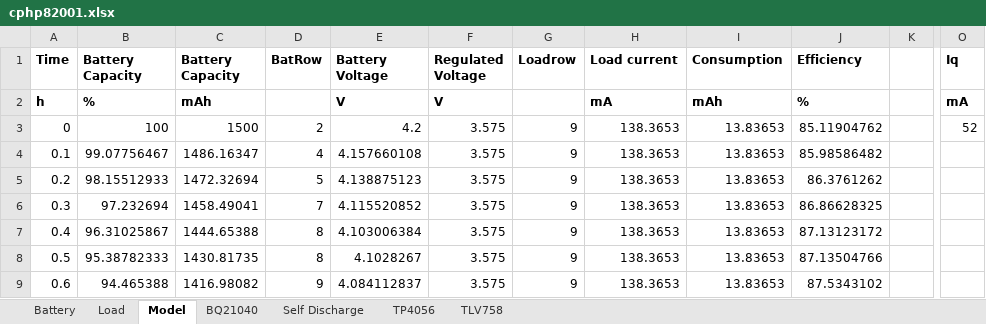
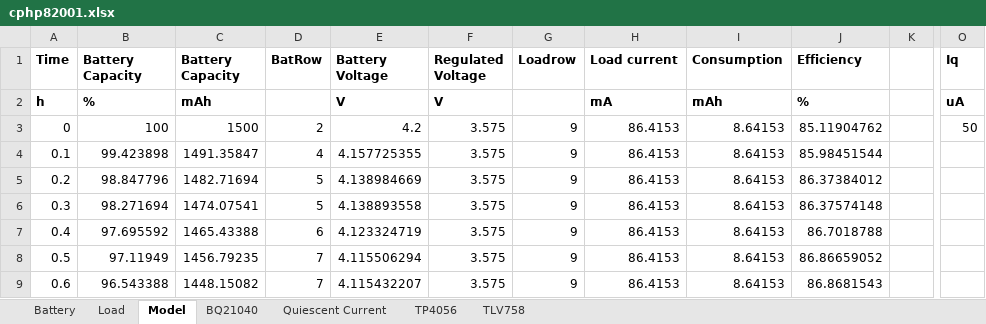
Before and after one commit to calcpsu/cphp82001, an Excel workbook: docs/cphp82001.xlsx, sheet Model, drawn as a sheet; only a part is shown, gaps mark what is left out; values as stored, in another font and other column widths than the file's, no borders; charts and pictures and conditional formats not drawn; the diff covers the shown part only; the diff names each change by its address in the sheet, - before the commit and + after, or states it on an @@ line.

Commit message:
Updates to model

```diff
--- a/docs/cphp82001.xlsx (sheet Model)
+++ b/docs/cphp82001.xlsx (sheet Model)
-sheet tab: Self Discharge
+sheet tab: Quiescent Current
-O2 (Iq): mA
+O2 (Iq): uA
-H3:H9 (Load current): 138.3653
+H3:H9 (Load current): 86.4153
-I3:I9 (Consumption): 13.83653
+I3:I9 (Consumption): 8.64153
-O3 (Iq): 52
+O3 (Iq): 50
-B4 (Battery Capacity): 99.07756467
+B4 (Battery Capacity): 99.423898
-C4 (Battery Capacity): 1486.16347
+C4 (Battery Capacity): 1491.35847
-E4 (Battery Voltage): 4.157660108
+E4 (Battery Voltage): 4.157725355
-J4 (Efficiency): 85.98586482
+J4 (Efficiency): 85.98451544
-B5 (Battery Capacity): 98.15512933
+B5 (Battery Capacity): 98.847796
-C5 (Battery Capacity): 1472.32694
+C5 (Battery Capacity): 1482.71694
-E5 (Battery Voltage): 4.138875123
+E5 (Battery Voltage): 4.138984669
-J5 (Efficiency): 86.3761262
+J5 (Efficiency): 86.37384012
-B6 (Battery Capacity): 97.232694
+B6 (Battery Capacity): 98.271694
-C6 (Battery Capacity): 1458.49041
+C6 (Battery Capacity): 1474.07541
-D6 (BatRow): 7
+D6 (BatRow): 5
-E6 (Battery Voltage): 4.115520852
+E6 (Battery Voltage): 4.138893558
-J6 (Efficiency): 86.86628325
+J6 (Efficiency): 86.37574148
-B7 (Battery Capacity): 96.31025867
+B7 (Battery Capacity): 97.695592
-C7 (Battery Capacity): 1444.65388
+C7 (Battery Capacity): 1465.43388
-D7 (BatRow): 8
+D7 (BatRow): 6
-E7 (Battery Voltage): 4.103006384
+E7 (Battery Voltage): 4.123324719
-J7 (Efficiency): 87.13123172
+J7 (Efficiency): 86.7018788
-B8 (Battery Capacity): 95.38782333
+B8 (Battery Capacity): 97.11949
-C8 (Battery Capacity): 1430.81735
+C8 (Battery Capacity): 1456.79235
-D8 (BatRow): 8
+D8 (BatRow): 7
-E8 (Battery Voltage): 4.1028267
+E8 (Battery Voltage): 4.115506294
-J8 (Efficiency): 87.13504766
+J8 (Efficiency): 86.86659052
-B9 (Battery Capacity): 94.465388
+B9 (Battery Capacity): 96.543388
-C9 (Battery Capacity): 1416.98082
+C9 (Battery Capacity): 1448.15082
-D9 (BatRow): 9
+D9 (BatRow): 7
-E9 (Battery Voltage): 4.084112837
+E9 (Battery Voltage): 4.115432207
-J9 (Efficiency): 87.5343102
+J9 (Efficiency): 86.8681543
```
Also changed, not shown: 1315 edited cells and cell formats elsewhere in this sheet, sheet Quiescent Current, formulas that keep their value, charts or pictures, 2 other files.
